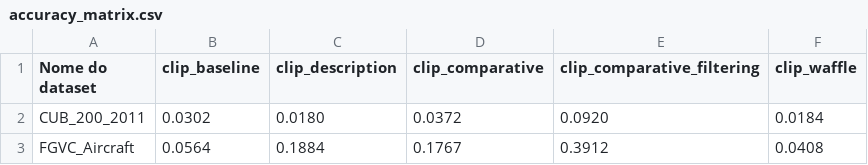
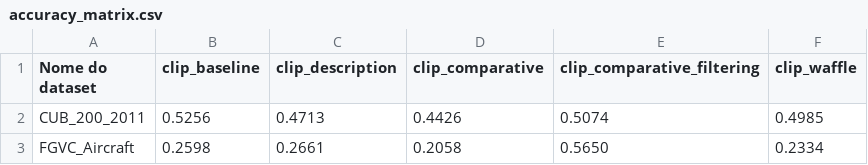
Before and after one commit to Otavio574/Zero_Shot_FGIC_Test, a CSV file: all_zero-shot_results/accuracy_matrix.csv, drawn as a sheet.

```diff
--- a/all_zero-shot_results/accuracy_matrix.csv
+++ b/all_zero-shot_results/accuracy_matrix.csv
@@ -1,3 +1,3 @@
 Nome do dataset,clip_baseline,clip_description,clip_comparative,clip_comparative_filtering,clip_waffle
-CUB_200_2011,0.0302,0.0180,0.0372,0.0920,0.0184
-FGVC_Aircraft,0.0564,0.1884,0.1767,0.3912,0.0408
+CUB_200_2011,0.5256,0.4713,0.4426,0.5074,0.4985
+FGVC_Aircraft,0.2598,0.2661,0.2058,0.5650,0.2334
```
Also changed, not shown: 48 other files.
